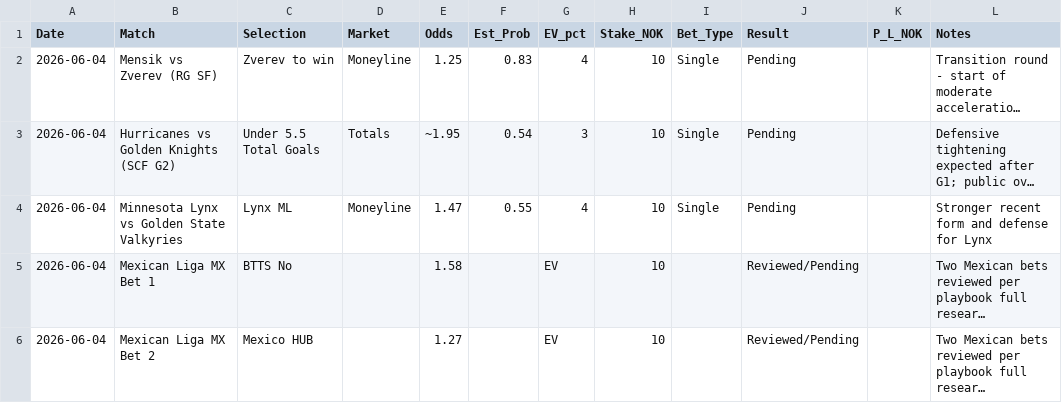
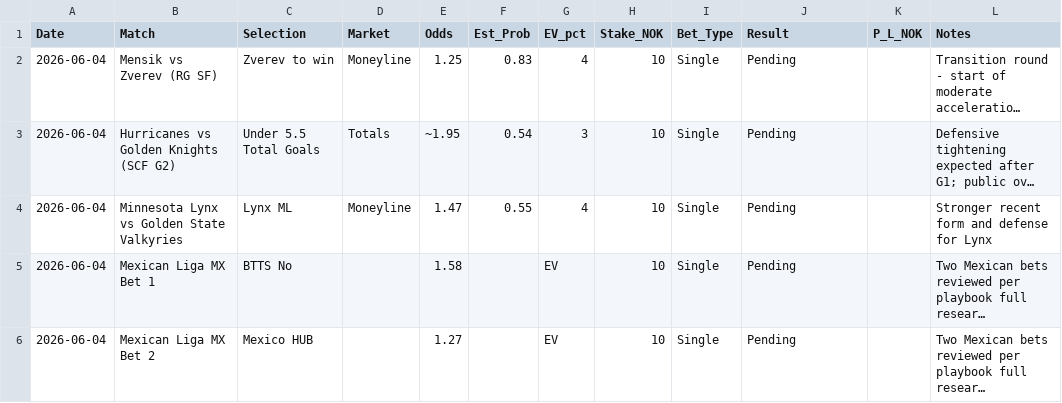
Before and after one commit to SimSalabimse/nt-betting-tracker, a CSV file: bet_log.csv, drawn as a sheet; long unchanged cells end in …; the diff names each change by its address in the sheet, - before the commit and + after, or states it on an @@ line.

Commit message:
Update bet log to include Bet_Type for Mexican Liga MX

```diff
--- a/bet_log.csv
+++ b/bet_log.csv
-I5:I6 (Bet_Type): (empty)
+I5:I6 (Bet_Type): Single
-J5:J6 (Result): Reviewed/Pending
+J5:J6 (Result): Pending
```
